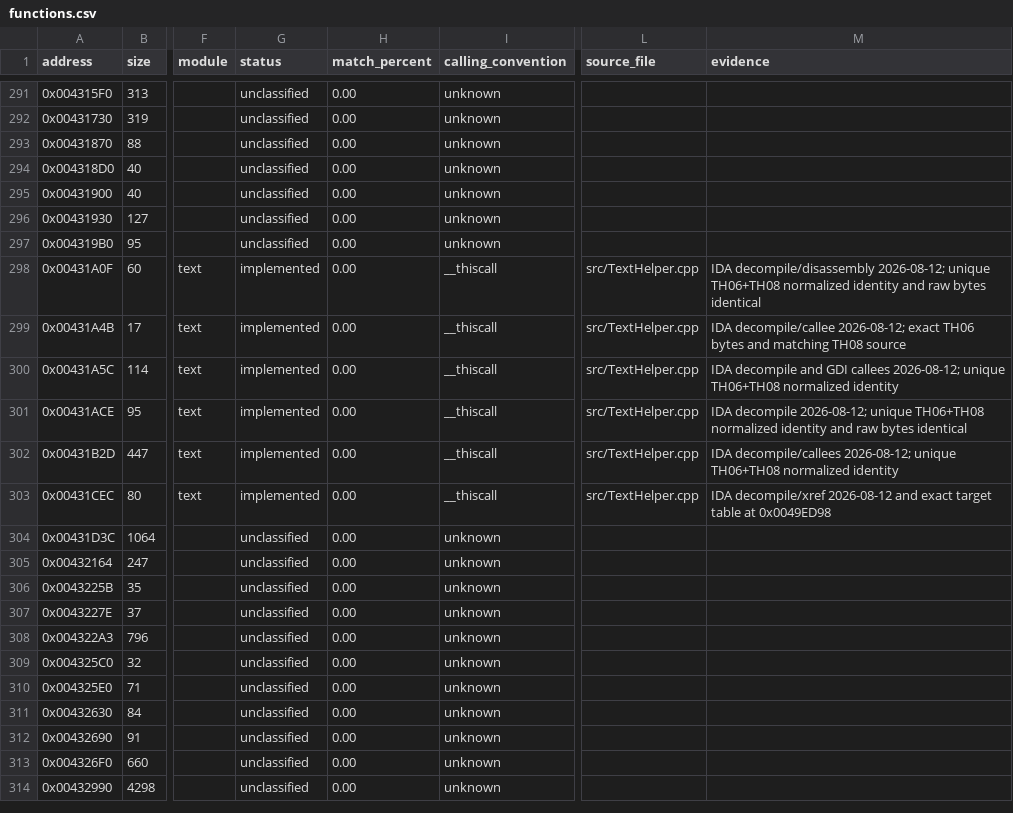
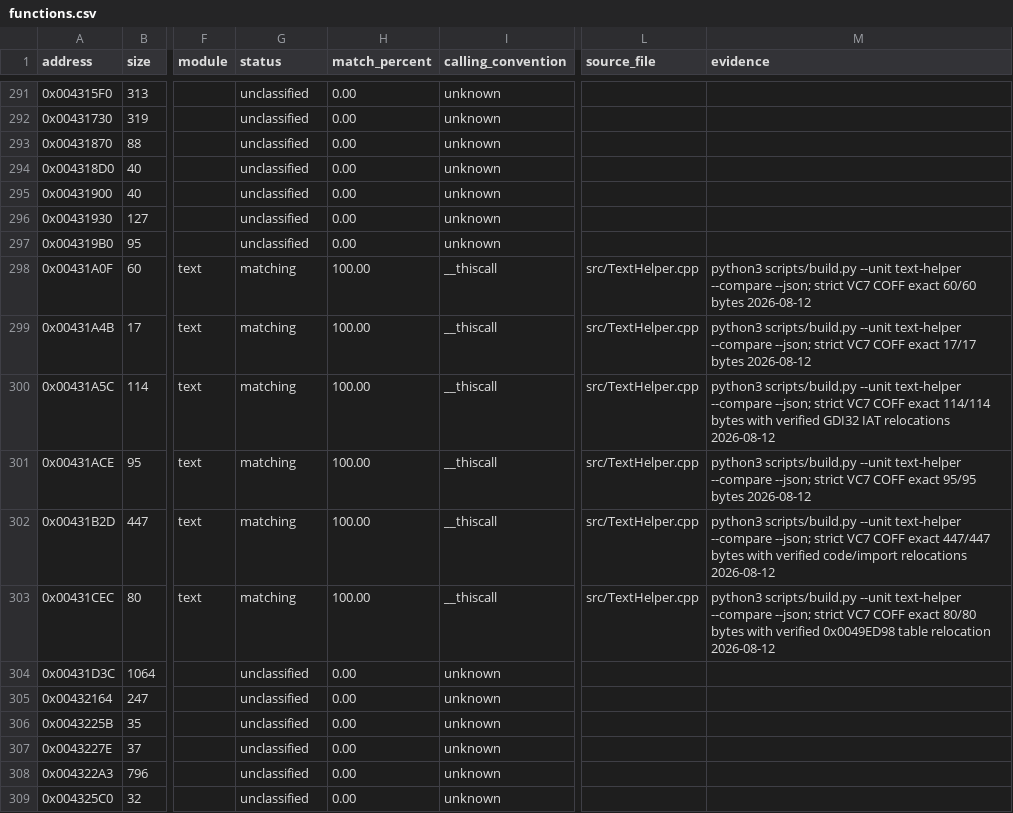
Before and after one commit to N0zoM1z0/th07, a CSV file: config/functions.csv, drawn as a sheet; only a part is shown, gaps mark what is left out; the shorter side is filled out with more unchanged rows; the diff names each change by its address in the sheet, - before the commit and + after, or states it on an @@ line.

Commit message:
Establish strict VC7 matching pipeline

```diff
--- a/config/functions.csv
+++ b/config/functions.csv
-G298:G303 (status): implemented
+G298:G303 (status): matching
-H298:H303 (match_percent): 0.00
+H298:H303 (match_percent): 100.00
-M298 (evidence): IDA decompile/disassembly 2026-08-12; unique TH06+TH08 normalized identity and raw bytes identical
+M298 (evidence): python3 scripts/build.py --unit text-helper --compare --json; strict VC7 COFF exact 60/60 bytes 2026-08-12
-M299 (evidence): IDA decompile/callee 2026-08-12; exact TH06 bytes and matching TH08 source
+M299 (evidence): python3 scripts/build.py --unit text-helper --compare --json; strict VC7 COFF exact 17/17 bytes 2026-08-12
-M300 (evidence): IDA decompile and GDI callees 2026-08-12; unique TH06+TH08 normalized identity
+M300 (evidence): python3 scripts/build.py --unit text-helper --compare --json; strict VC7 COFF exact 114/114 bytes with verified GDI32 IAT relocations 2026-08-12
-M301 (evidence): IDA decompile 2026-08-12; unique TH06+TH08 normalized identity and raw bytes identical
+M301 (evidence): python3 scripts/build.py --unit text-helper --compare --json; strict VC7 COFF exact 95/95 bytes 2026-08-12
-M302 (evidence): IDA decompile/callees 2026-08-12; unique TH06+TH08 normalized identity
+M302 (evidence): python3 scripts/build.py --unit text-helper --compare --json; strict VC7 COFF exact 447/447 bytes with verified code/import relocations 2026-08-12
-M303 (evidence): IDA decompile/xref 2026-08-12 and exact target table at 0x0049ED98
+M303 (evidence): python3 scripts/build.py --unit text-helper --compare --json; strict VC7 COFF exact 80/80 bytes with verified 0x0049ED98 table relocation 2026-08-12
```
Also changed, not shown: 21 other files.
